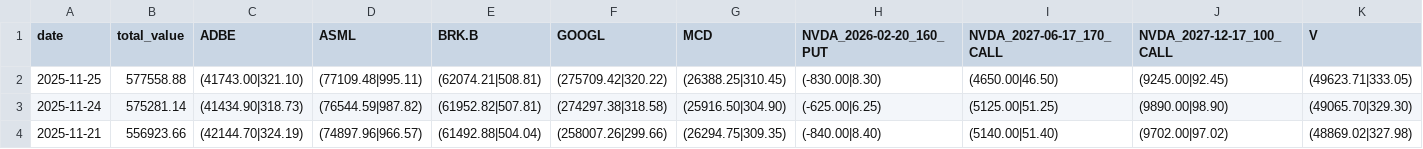
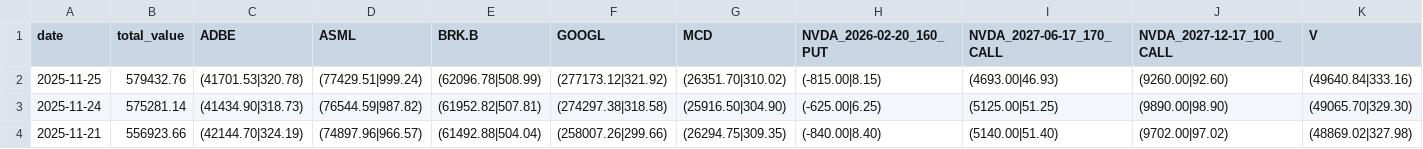
Before and after one commit to qingsongxi/stock, a CSV file: data/portfolio_details_history.csv, drawn as a sheet; only a part is shown; the diff covers the shown part only; the diff names each change by its address in the sheet, - before the commit and + after, or states it on an @@ line.

```diff
--- a/data/portfolio_details_history.csv
+++ b/data/portfolio_details_history.csv
-B2 (total_value): 577558.88
+B2 (total_value): 579432.76
-C2 (ADBE): (41743.00|321.10)
+C2 (ADBE): (41701.53|320.78)
-D2 (ASML): (77109.48|995.11)
+D2 (ASML): (77429.51|999.24)
-E2 (BRK.B): (62074.21|508.81)
+E2 (BRK.B): (62096.78|508.99)
-F2 (GOOGL): (275709.42|320.22)
+F2 (GOOGL): (277173.12|321.92)
-G2 (MCD): (26388.25|310.45)
+G2 (MCD): (26351.70|310.02)
-H2 (NVDA_2026-02-20_160_PUT): (-830.00|8.30)
+H2 (NVDA_2026-02-20_160_PUT): (-815.00|8.15)
-I2 (NVDA_2027-06-17_170_CALL): (4650.00|46.50)
+I2 (NVDA_2027-06-17_170_CALL): (4693.00|46.93)
-J2 (NVDA_2027-12-17_100_CALL): (9245.00|92.45)
+J2 (NVDA_2027-12-17_100_CALL): (9260.00|92.60)
-K2 (V): (49623.71|333.05)
+K2 (V): (49640.84|333.16)
```
Also changed, not shown: 1 edited cell elsewhere in this file, 6 other files.
